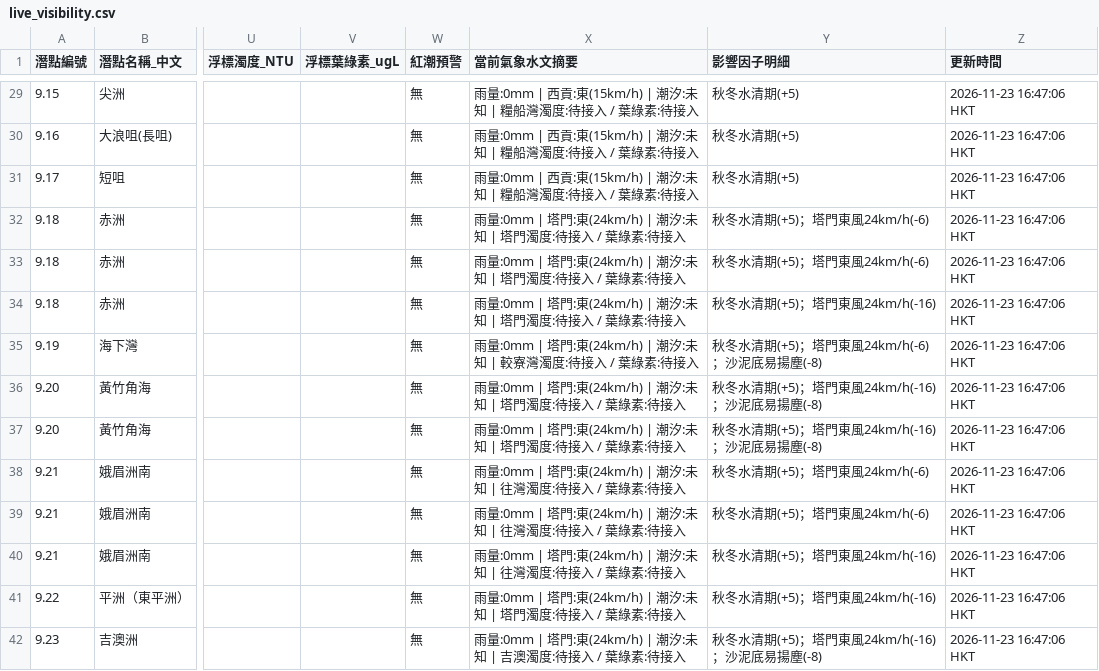
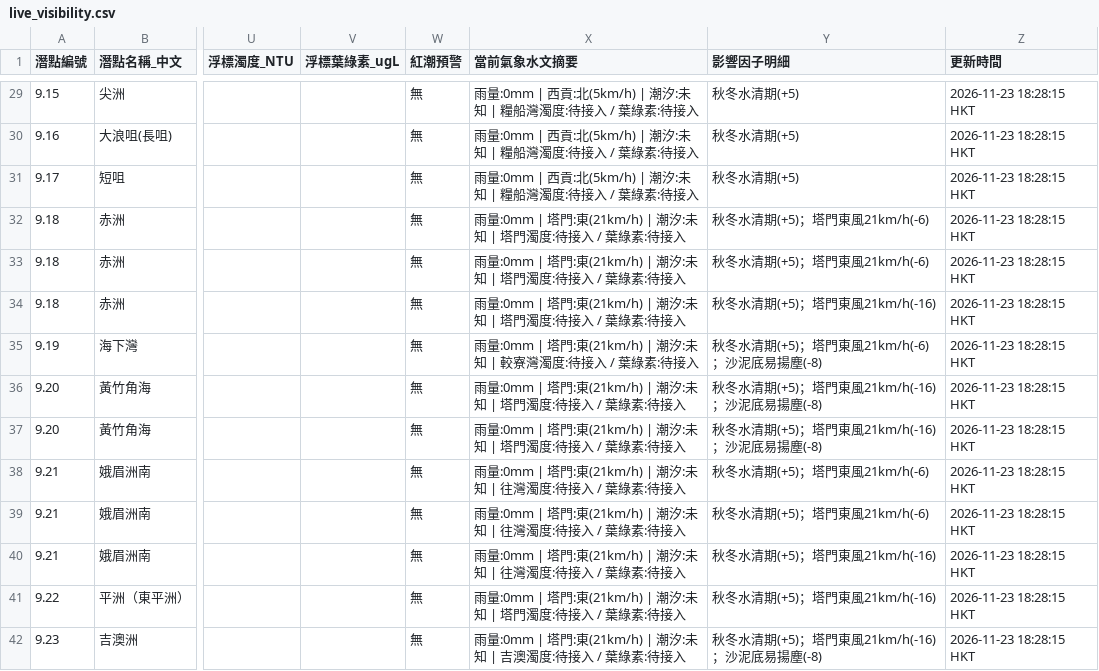
Before and after one commit to chanswc-sys/hk-56-divesites-live, a CSV file: live_visibility.csv, drawn as a sheet; only a part is shown, gaps mark what is left out; the diff covers the shown part only; the diff names each change by its address in the sheet, - before the commit and + after, or states it on an @@ line.

```diff
--- a/live_visibility.csv
+++ b/live_visibility.csv
-X29:X31 (當前氣象水文摘要): …| 西貢:東(15km/h) | 潮汐:…
+X29:X31 (當前氣象水文摘要): …| 西貢:北(5km/h) | 潮汐:…
-Z29:Z42 (更新時間): 2026-11-23 16:47:06 HKT
+Z29:Z42 (更新時間): 2026-11-23 18:28:15 HKT
-X32:X34 (當前氣象水文摘要): …塔門:東(24km/h) | 潮汐:…
+X32:X34 (當前氣象水文摘要): …塔門:東(21km/h) | 潮汐:…
-Y32:Y33 (影響因子明細): 秋冬水清期(+5)；塔門東風24km/h(-6)
+Y32:Y33 (影響因子明細): 秋冬水清期(+5)；塔門東風21km/h(-6)
-Y34 (影響因子明細): 秋冬水清期(+5)；塔門東風24km/h(-16)
+Y34 (影響因子明細): 秋冬水清期(+5)；塔門東風21km/h(-16)
-X35 (當前氣象水文摘要): …塔門:東(24km/h) | 潮汐:…
+X35 (當前氣象水文摘要): …塔門:東(21km/h) | 潮汐:…
-Y35 (影響因子明細): 秋冬水清期(+5)；塔門東風24km/h(-6)；沙泥底易揚塵(-8)
+Y35 (影響因子明細): 秋冬水清期(+5)；塔門東風21km/h(-6)；沙泥底易揚塵(-8)
-X36:X37 (當前氣象水文摘要): …塔門:東(24km/h) | 潮汐:…
+X36:X37 (當前氣象水文摘要): …塔門:東(21km/h) | 潮汐:…
-Y36:Y37 (影響因子明細): 秋冬水清期(+5)；塔門東風24km/h(-16)；沙泥底易揚塵(-8)
+Y36:Y37 (影響因子明細): 秋冬水清期(+5)；塔門東風21km/h(-16)；沙泥底易揚塵(-8)
-X38:X40 (當前氣象水文摘要): …塔門:東(24km/h) | 潮汐:…
+X38:X40 (當前氣象水文摘要): …塔門:東(21km/h) | 潮汐:…
-Y38:Y39 (影響因子明細): 秋冬水清期(+5)；塔門東風24km/h(-6)
+Y38:Y39 (影響因子明細): 秋冬水清期(+5)；塔門東風21km/h(-6)
-Y40:Y41 (影響因子明細): 秋冬水清期(+5)；塔門東風24km/h(-16)
+Y40:Y41 (影響因子明細): 秋冬水清期(+5)；塔門東風21km/h(-16)
-X41 (當前氣象水文摘要): …塔門:東(24km/h) | 潮汐:…
+X41 (當前氣象水文摘要): …塔門:東(21km/h) | 潮汐:…
-X42 (當前氣象水文摘要): …塔門:東(24km/h) | 潮汐:…
+X42 (當前氣象水文摘要): …塔門:東(21km/h) | 潮汐:…
-Y42 (影響因子明細): 秋冬水清期(+5)；塔門東風24km/h(-16)；沙泥底易揚塵(-8)
+Y42 (影響因子明細): 秋冬水清期(+5)；塔門東風21km/h(-16)；沙泥底易揚塵(-8)
```
Also changed, not shown: 114 edited cells elsewhere in this file, 1 other file.
